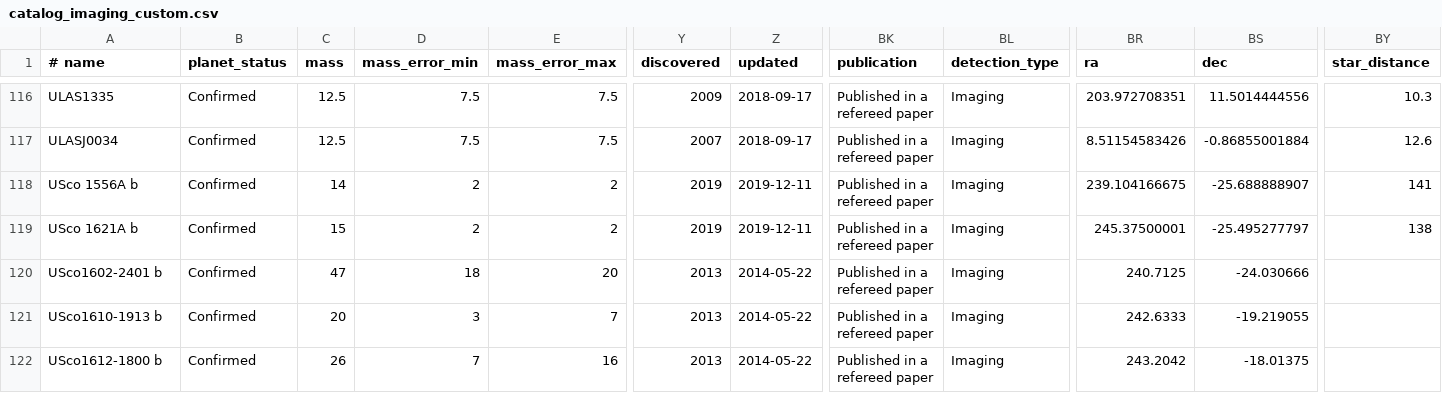
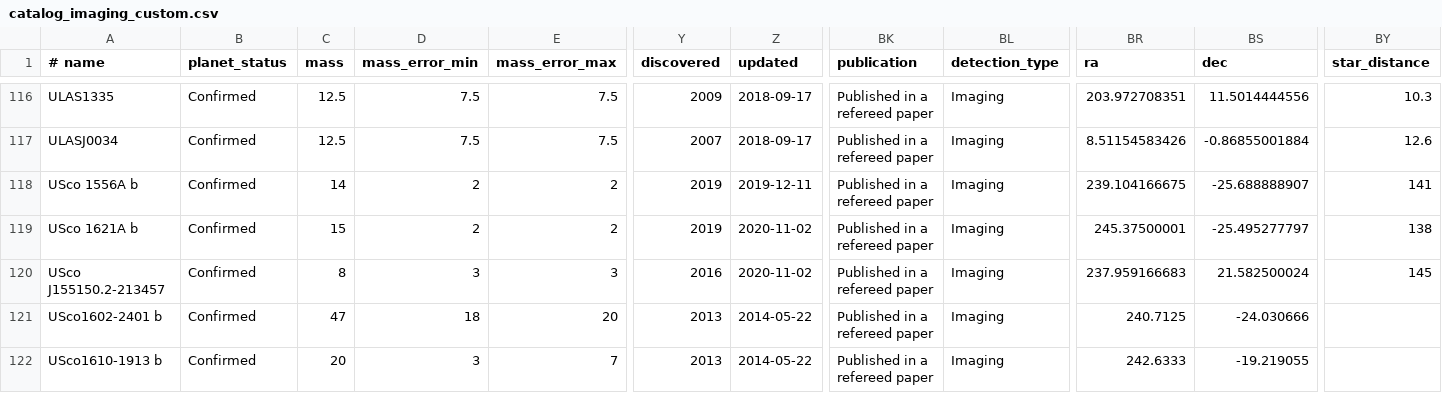
Before and after one commit to LaRodet/CatalogImaging, a CSV file: catalog_imaging_custom.csv, drawn as a sheet; only a part is shown, gaps mark what is left out; the shorter side is filled out with more unchanged rows; rows hold the shown columns only; the diff names each change by its address in the sheet, - before the commit and + after, or states it on an @@ line.

Commit message:
Add USco J155150.2-213457
from catalog_imaging, and age estimate from Upper Sco moving group

```diff
--- a/catalog_imaging_custom.csv
+++ b/catalog_imaging_custom.csv
-Z119 (updated): 2019-12-11
+Z119 (updated): 2020-11-02
+row 120: USco J155150.2-213457 | Confirmed | 8 | 3 | 3 | 2016 | 2020-11-02 | Published in a refereed paper | Imaging | 237.959166683 | 21.582500024 | 145
```
